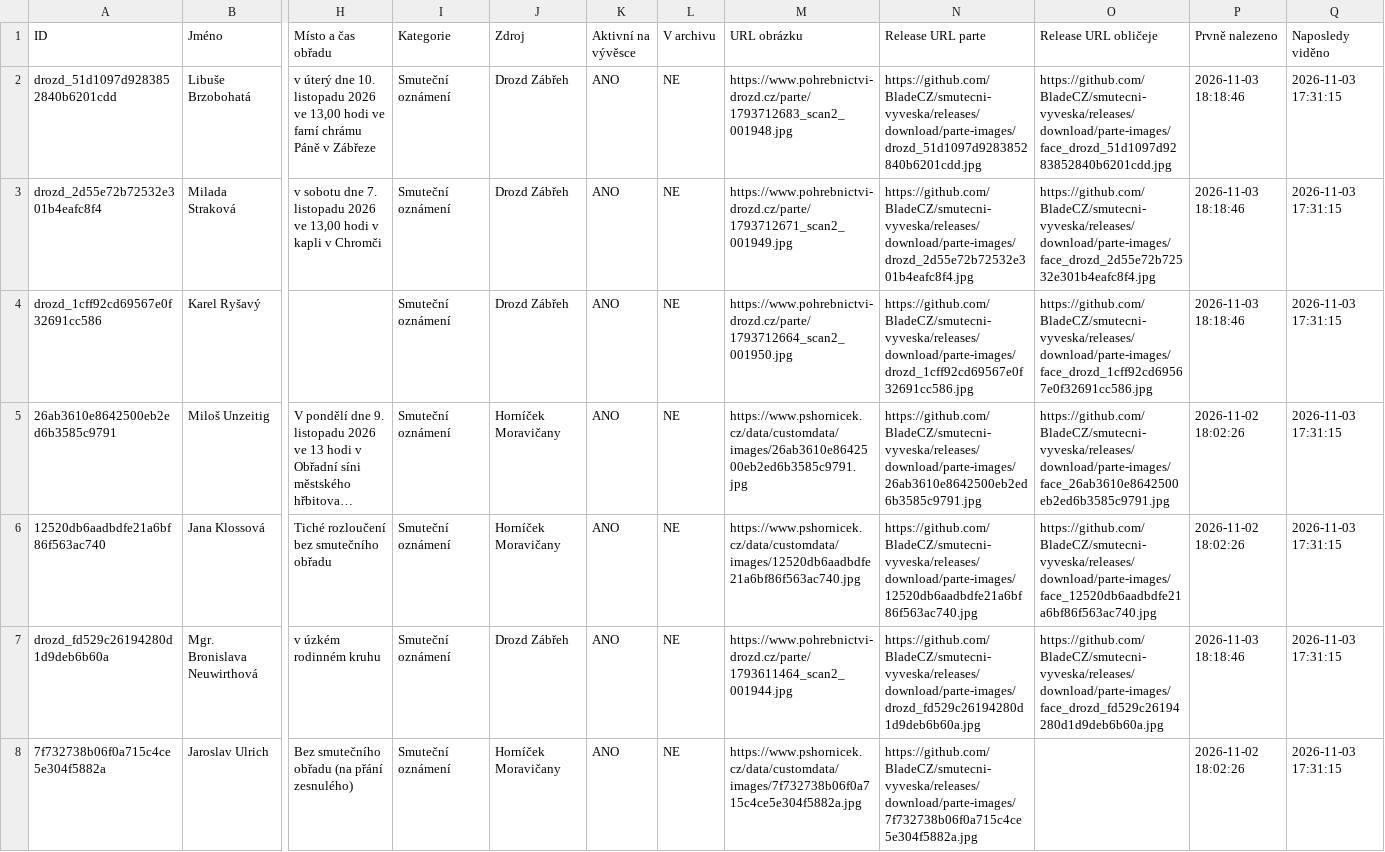
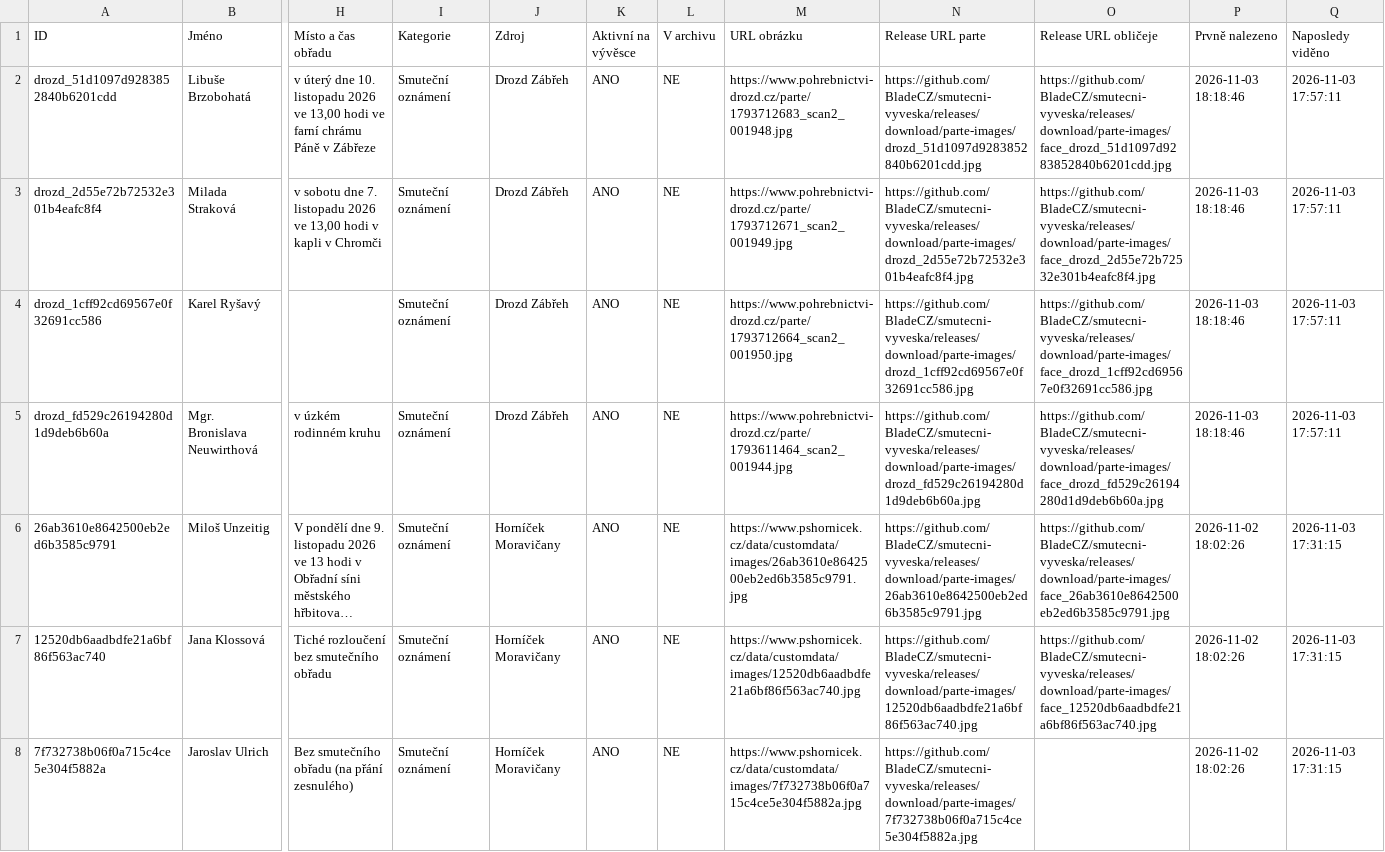
Before and after one commit to BladeCZ/smutecni-vyveska, a CSV file: data/database.csv, drawn as a sheet; only a part is shown, gaps mark what is left out; long unchanged cells end in …; removed rows and columns are numbered as before the commit, all else as after; rows hold the shown columns only; the diff covers the shown part only; the diff names each change by its address in the sheet, - before the commit and + after, or states it on an @@ line.

```diff
--- a/data/database.csv
+++ b/data/database.csv
-Q2:Q4 (Naposledy viděno): 2026-11-03 17:31:15
+Q2:Q4 (Naposledy viděno): 2026-11-03 17:57:11
+row 5: drozd_fd529c26194280d1d9deb6b60a | Mgr. Bronislava Neuwirthová | v úzkém rodinném kruhu | Smuteční oznámení | Drozd Zábřeh | ANO | NE | https://www.pohrebnictvi-drozd.cz/parte/1793611464_scan2_001944.jpg | https://github.com/BladeCZ/smutecni-vyveska/releases/download/parte-images/drozd_fd529c26194280d1d9deb6b60a.jpg | https://github.com/BladeCZ/smutecni-vyveska/releases/download/parte-images/face_drozd_fd529c26194280d1d9deb6b60a.jpg | 2026-11-03 18:18:46 | 2026-11-03 17:57:11
-row 7: drozd_fd529c26194280d1d9deb6b60a | Mgr. Bronislava Neuwirthová | v úzkém rodinném kruhu | Smuteční oznámení | Drozd Zábřeh | ANO | NE | https://www.pohrebnictvi-drozd.cz/parte/1793611464_scan2_001944.jpg | https://github.com/BladeCZ/smutecni-vyveska/releases/download/parte-images/drozd_fd529c26194280d1d9deb6b60a.jpg | https://github.com/BladeCZ/smutecni-vyveska/releases/download/parte-images/face_drozd_fd529c26194280d1d9deb6b60a.jpg | 2026-11-03 18:18:46 | 2026-11-03 17:31:15
```
Also changed, not shown: 2 added rows, 2 removed rows and 2 edited cells elsewhere in this file, web/data/database.csv, 3 other files.
